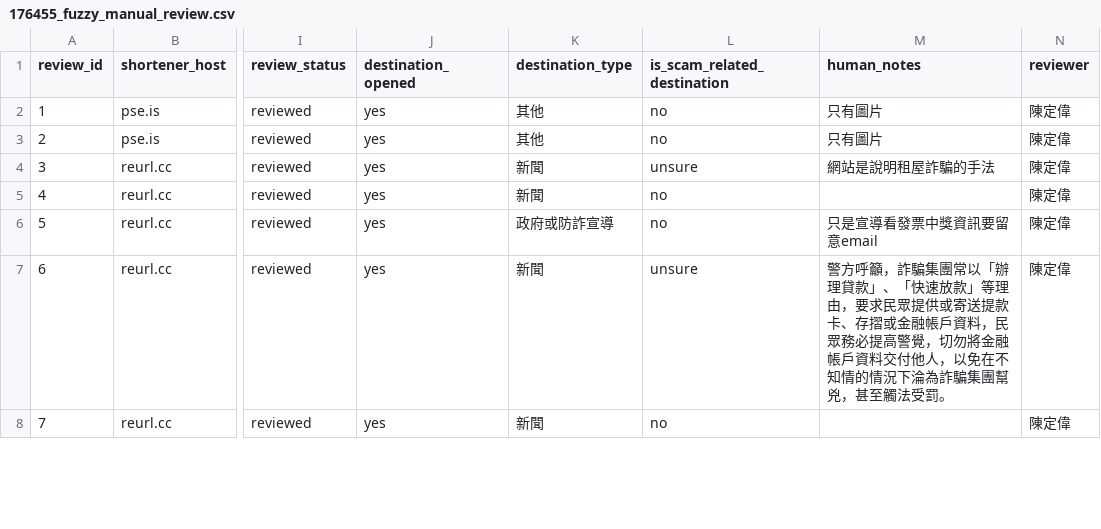
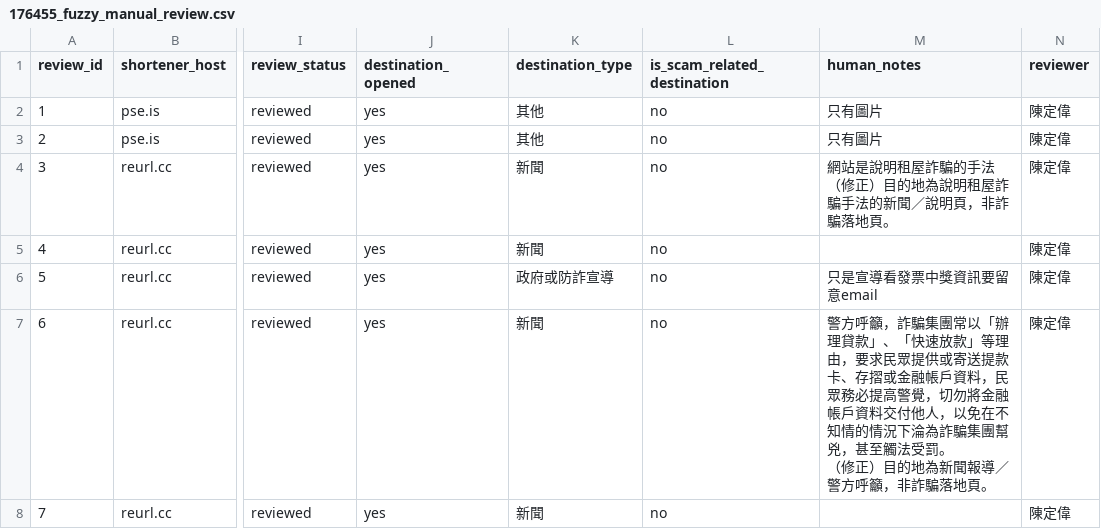
Before and after one commit to ccf540123/anti-scam, a CSV file: data/review/run_20260930_dual_source/176455_fuzzy_manual_review.csv, drawn as a sheet; only a part is shown, gaps mark what is left out; ↵ is a line break in a cell; the diff covers the shown part only; the diff names each change by its address in the sheet, - before the commit and + after, or states it on an @@ line.

```diff
--- a/data/review/run_20260930_dual_source/176455_fuzzy_manual_review.csv
+++ b/data/review/run_20260930_dual_source/176455_fuzzy_manual_review.csv
-L4 (is_scam_related_destination): unsure
+L4 (is_scam_related_destination): no
-M4 (human_notes): 網站是說明租屋詐騙的手法
+M4 (human_notes): 網站是說明租屋詐騙的手法 ↵ （修正）目的地為說明租屋詐騙手法的新聞／說明頁，非詐騙落地頁。
-L7 (is_scam_related_destination): unsure
+L7 (is_scam_related_destination): no
-M7 (human_notes): …法受罰。
+M7 (human_notes): …法受罰。 ↵ （修正）目的地為新聞報導／警方呼籲，非詐騙落地頁。
```
Also changed, not shown: 6 edited cells elsewhere in this file.
